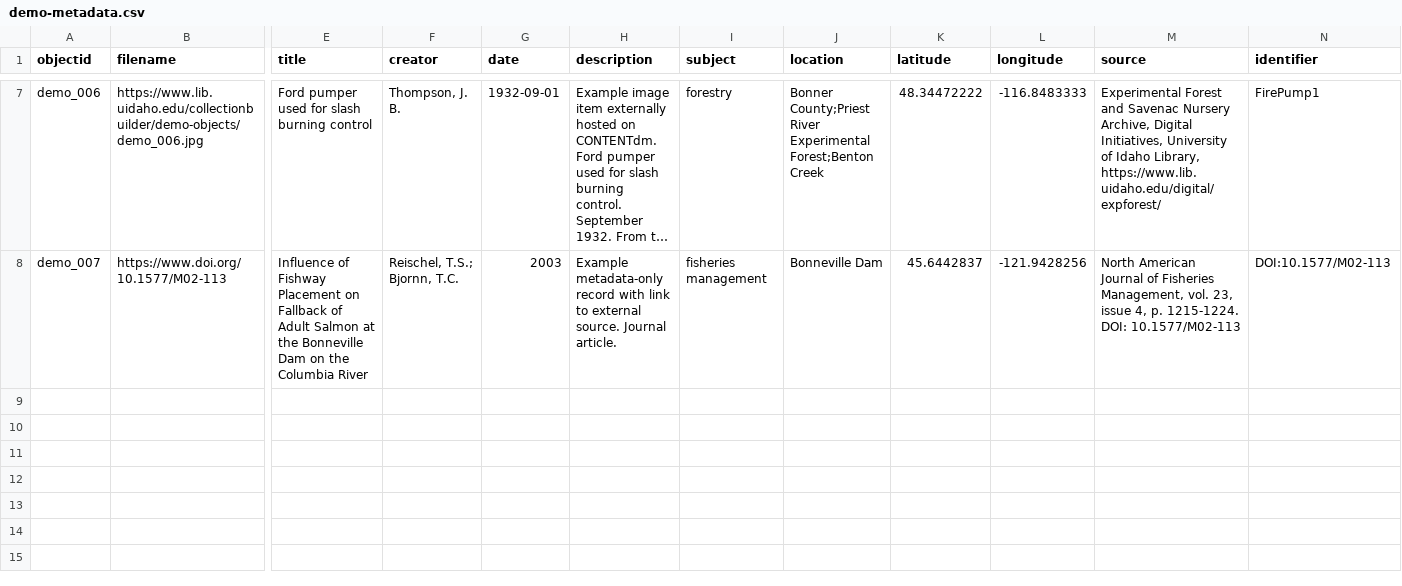
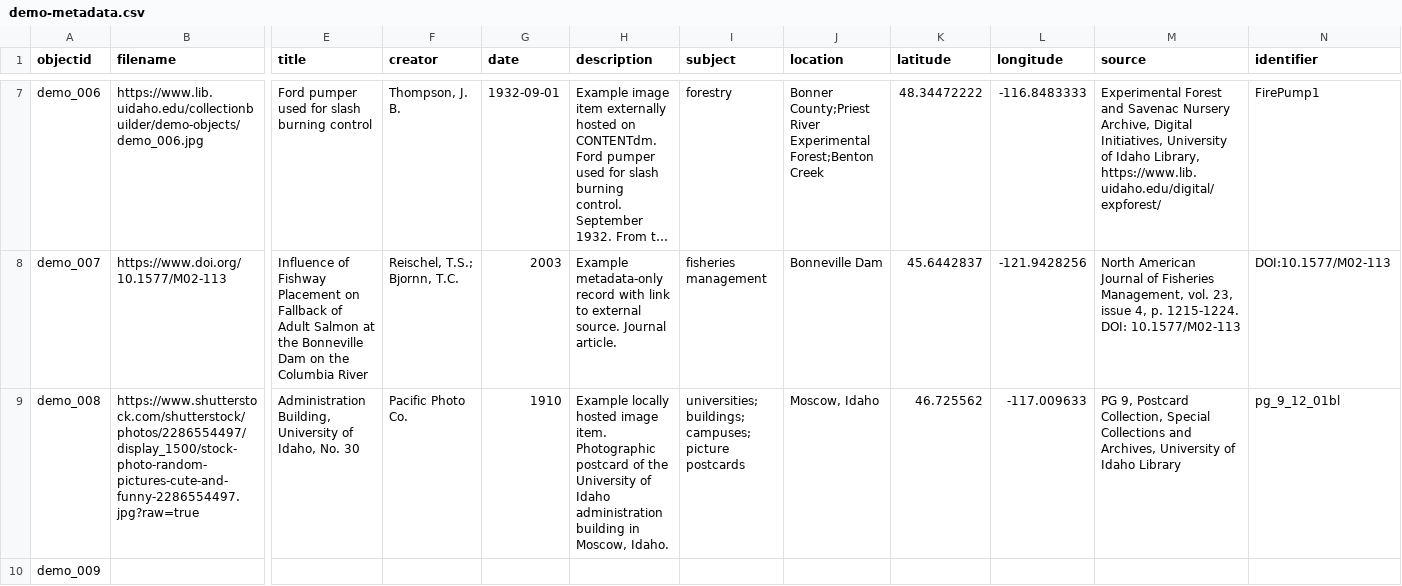
Before and after one commit to kuaprince/kuawill10, a CSV file: _data/demo-metadata.csv, drawn as a sheet; only a part is shown, gaps mark what is left out; long unchanged cells end in …; rows hold the shown columns only; the diff names each change by its address in the sheet, - before the commit and + after, or states it on an @@ line.

Commit message:
Add files via upload

```diff
--- a/_data/demo-metadata.csv
+++ b/_data/demo-metadata.csv
+row 9: demo_008 | https://www.shutterstock.com/shutterstock/photos/2286554497/display_1500/stock-photo-random-pictures-cute-and-funny-2286554497.jpg?raw=true | Administration Building, University of Idaho, No. 30 | Pacific Photo Co. | 1910 | Example locally hosted image item. Photographic postcard of the University of Idaho administration building in Moscow, Idaho. | universities; buildings; campuses; picture postcards | Moscow, Idaho | 46.725562 | -117.009633 | PG 9, Postcard Collection, Special Collections and Archives, University of Idaho Library | pg_9_12_01bl
+row 10: demo_009
```
